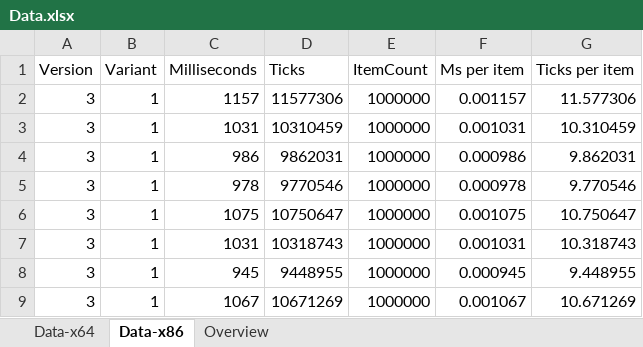
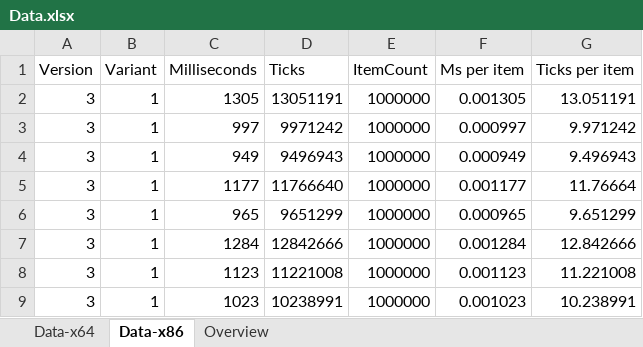
Before and after one commit to DaanV2/DaanV2.UUID.Net, an Excel workbook: Documentation/Data/Data.xlsx, sheet Data-x86, drawn as a sheet; only a part is shown; values as stored, in another font and other column widths than the file's, no borders; table styles not drawn; the diff covers the shown part only; the diff names each change by its address in the sheet, - before the commit and + after, or states it on an @@ line.

```diff
--- a/Documentation/Data/Data.xlsx (sheet Data-x86)
+++ b/Documentation/Data/Data.xlsx (sheet Data-x86)
-C2 (Milliseconds): 1157
+C2 (Milliseconds): 1305
-D2 (Ticks): 11577306
+D2 (Ticks): 13051191
-F2 (Ms per item): 0.001157
+F2 (Ms per item): 0.001305
-G2 (Ticks per item): 11.577306
+G2 (Ticks per item): 13.051191
-C3 (Milliseconds): 1031
+C3 (Milliseconds): 997
-D3 (Ticks): 10310459
+D3 (Ticks): 9971242
-F3 (Ms per item): 0.001031
+F3 (Ms per item): 0.000997
-G3 (Ticks per item): 10.310459
+G3 (Ticks per item): 9.971242
-C4 (Milliseconds): 986
+C4 (Milliseconds): 949
-D4 (Ticks): 9862031
+D4 (Ticks): 9496943
-F4 (Ms per item): 0.000986
+F4 (Ms per item): 0.000949
-G4 (Ticks per item): 9.862031
+G4 (Ticks per item): 9.496943
-C5 (Milliseconds): 978
+C5 (Milliseconds): 1177
-D5 (Ticks): 9770546
+D5 (Ticks): 11766640
-F5 (Ms per item): 0.000978
+F5 (Ms per item): 0.001177
-G5 (Ticks per item): 9.770546
+G5 (Ticks per item): 11.76664
-C6 (Milliseconds): 1075
+C6 (Milliseconds): 965
-D6 (Ticks): 10750647
+D6 (Ticks): 9651299
-F6 (Ms per item): 0.001075
+F6 (Ms per item): 0.000965
-G6 (Ticks per item): 10.750647
+G6 (Ticks per item): 9.651299
-C7 (Milliseconds): 1031
+C7 (Milliseconds): 1284
-D7 (Ticks): 10318743
+D7 (Ticks): 12842666
-F7 (Ms per item): 0.001031
+F7 (Ms per item): 0.001284
-G7 (Ticks per item): 10.318743
+G7 (Ticks per item): 12.842666
-C8 (Milliseconds): 945
+C8 (Milliseconds): 1123
-D8 (Ticks): 9448955
+D8 (Ticks): 11221008
-F8 (Ms per item): 0.000945
+F8 (Ms per item): 0.001123
-G8 (Ticks per item): 9.448955
+G8 (Ticks per item): 11.221008
-C9 (Milliseconds): 1067
+C9 (Milliseconds): 1023
-D9 (Ticks): 10671269
+D9 (Ticks): 10238991
-F9 (Ms per item): 0.001067
+F9 (Ms per item): 0.001023
-G9 (Ticks per item): 10.671269
+G9 (Ticks per item): 10.238991
```
Also changed, not shown: 1566 edited cells elsewhere in this sheet, sheet Overview, sheet Data-x64, charts or pictures, 6 other files.
